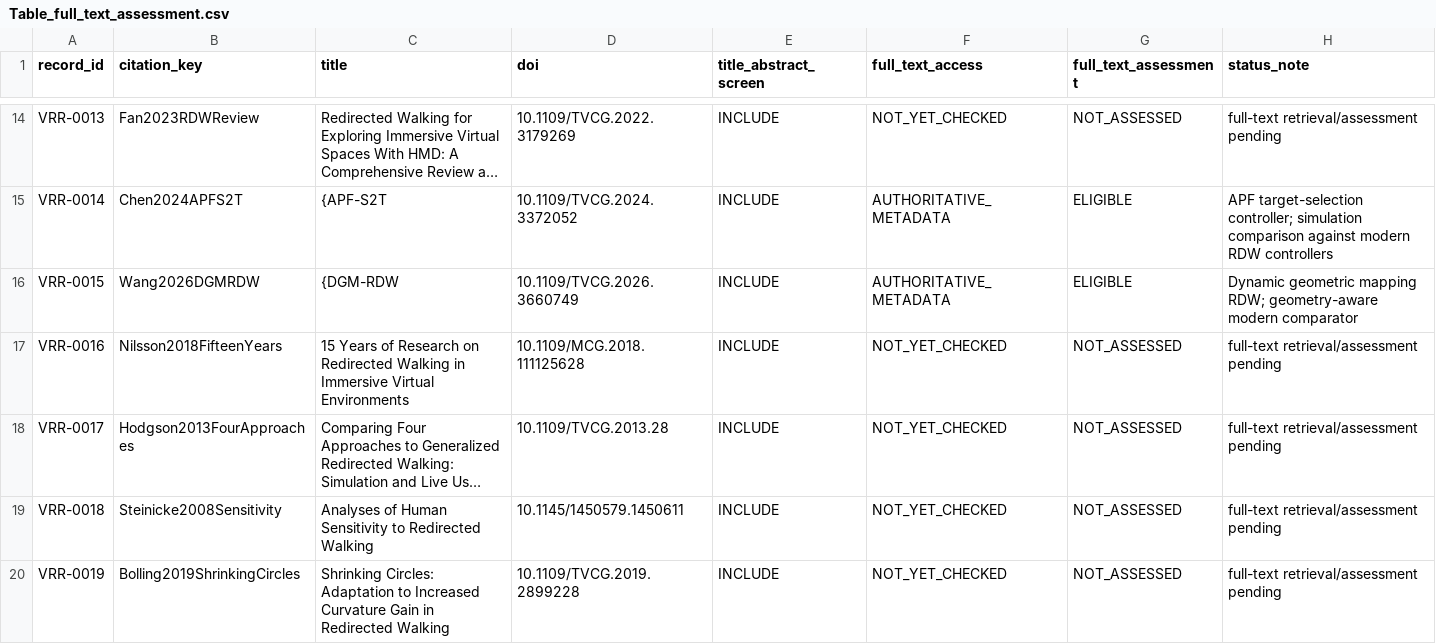
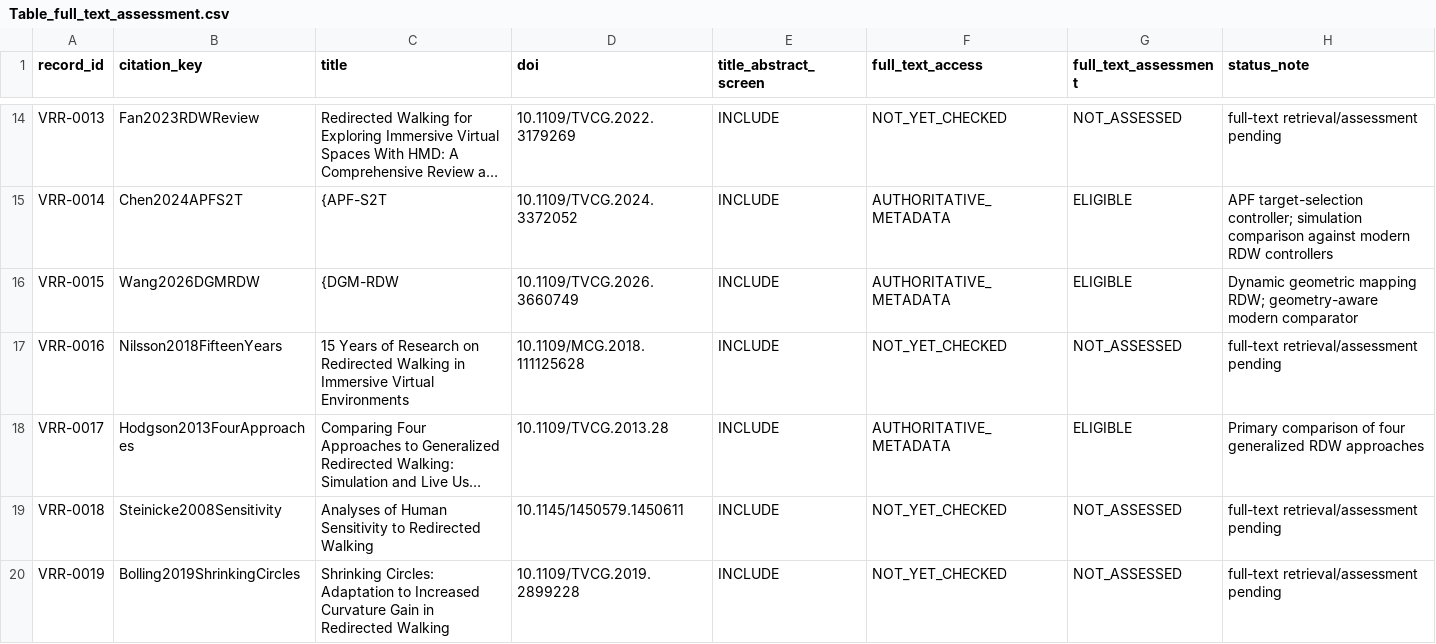
Before and after one commit to Arithmetic-Power-Geometry/Virtual-Reality-Research-Review, a CSV file: paper_writing_register/paper_assets/tables/Table_full_text_assessment.csv, drawn as a sheet; only a part is shown, gaps mark what is left out; long unchanged cells end in …; the diff covers the shown part only; the diff names each change by its address in the sheet, - before the commit and + after, or states it on an @@ line.

Commit message:
Review pipeline: assess foundational RDW and measurement full-text batch 4

```diff
--- a/paper_writing_register/paper_assets/tables/Table_full_text_assessment.csv
+++ b/paper_writing_register/paper_assets/tables/Table_full_text_assessment.csv
-F18 (full_text_access): NOT_YET_CHECKED
+F18 (full_text_access): AUTHORITATIVE_METADATA
-G18 (full_text_assessment): NOT_ASSESSED
+G18 (full_text_assessment): ELIGIBLE
-H18 (status_note): full-text retrieval/assessment pending
+H18 (status_note): Primary comparison of four generalized RDW approaches
```
Also changed, not shown: 57 edited cells elsewhere in this file.
